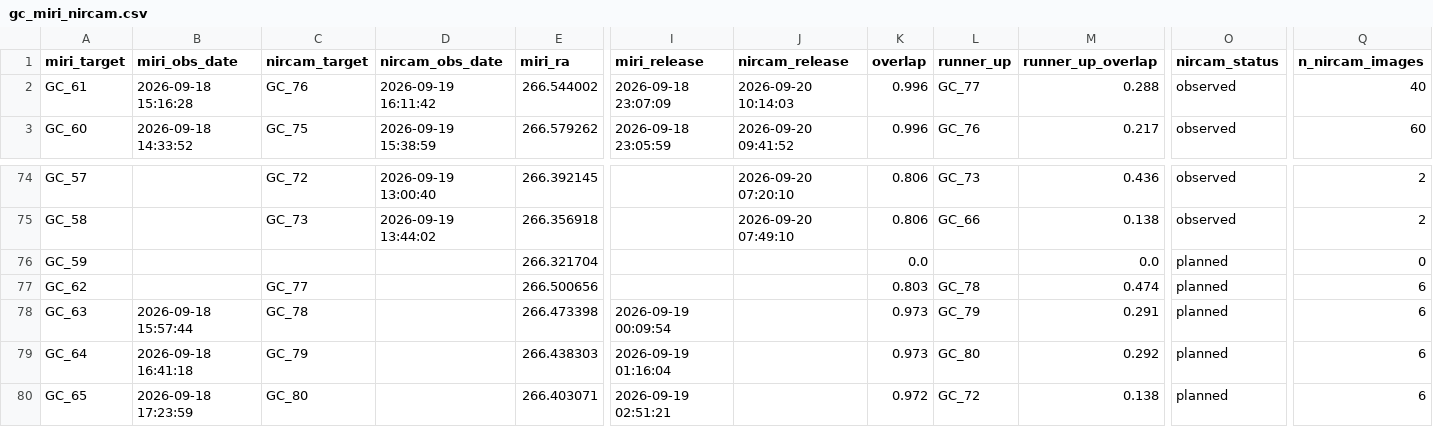
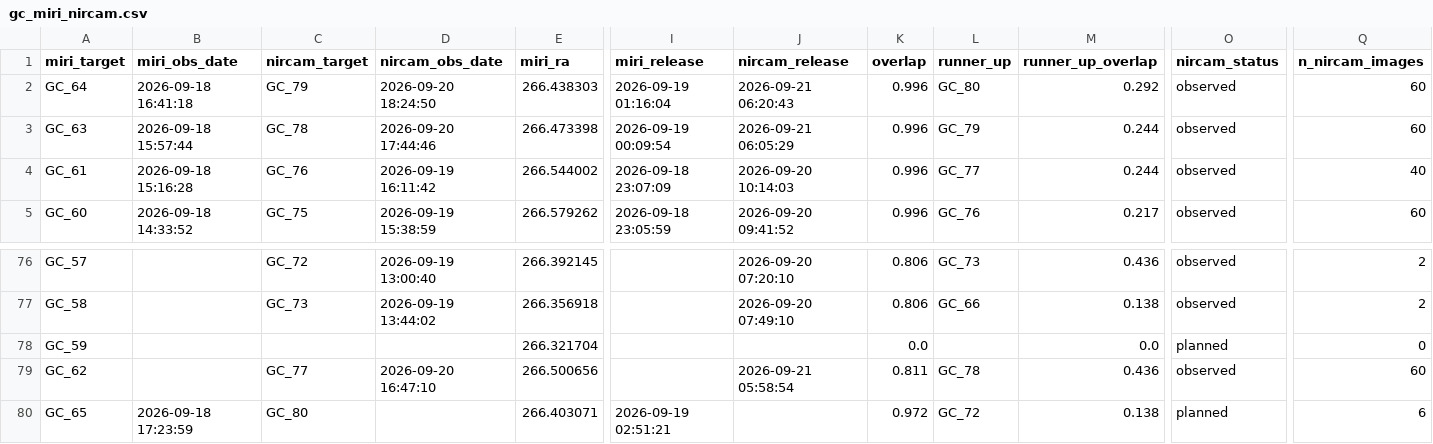
Before and after one commit to yuval-harpaz/astro, a CSV file: docs/gc_miri_nircam.csv, drawn as a sheet; only a part is shown, gaps mark what is left out; removed rows and columns are numbered as before the commit, all else as after; rows hold the shown columns only; the diff covers the shown part only; the diff names each change by its address in the sheet, - before the commit and + after, or states it on an @@ line.

```diff
--- a/docs/gc_miri_nircam.csv
+++ b/docs/gc_miri_nircam.csv
+row 2: GC_64 | 2026-09-18 16:41:18 | GC_79 | 2026-09-20 18:24:50 | 266.438303 | 2026-09-19 01:16:04 | 2026-09-21 06:20:43 | 0.996 | GC_80 | 0.292 | observed | 60
+row 3: GC_63 | 2026-09-18 15:57:44 | GC_78 | 2026-09-20 17:44:46 | 266.473398 | 2026-09-19 00:09:54 | 2026-09-21 06:05:29 | 0.996 | GC_79 | 0.244 | observed | 60
-M4 (runner_up_overlap): 0.288
+M4 (runner_up_overlap): 0.244
-D79 (nircam_obs_date): (empty)
+D79 (nircam_obs_date): 2026-09-20 16:47:10
-J79 (nircam_release): (empty)
+J79 (nircam_release): 2026-09-21 05:58:54
-K79 (overlap): 0.803
+K79 (overlap): 0.811
-M79 (runner_up_overlap): 0.474
+M79 (runner_up_overlap): 0.436
-O79 (nircam_status): planned
+O79 (nircam_status): observed
-Q79 (n_nircam_images): 6
+Q79 (n_nircam_images): 60
-row 78: GC_63 | 2026-09-18 15:57:44 | GC_78 |  | 266.473398 | 2026-09-19 00:09:54 |  | 0.973 | GC_79 | 0.291 | planned | 6
-row 79: GC_64 | 2026-09-18 16:41:18 | GC_79 |  | 266.438303 | 2026-09-19 01:16:04 |  | 0.973 | GC_80 | 0.292 | planned | 6
```
Also changed, not shown: 34 edited cells elsewhere in this file.
